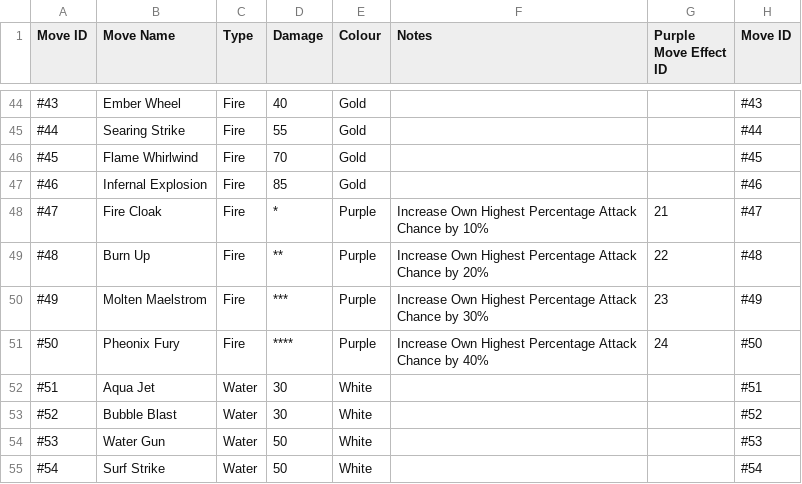
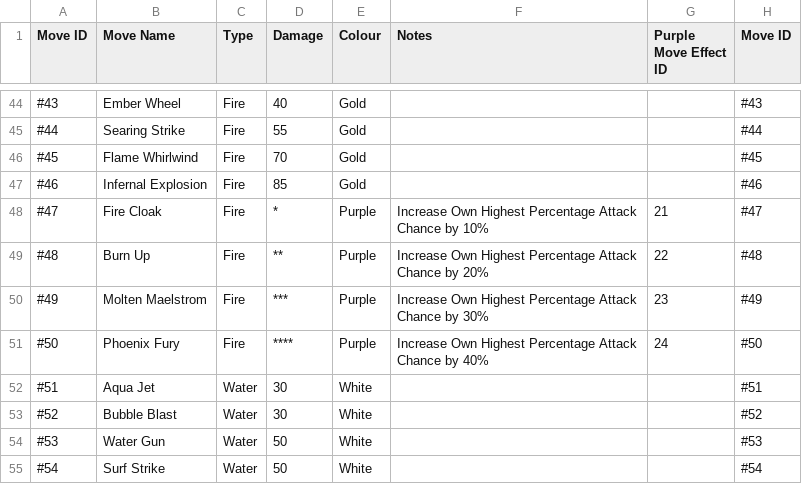
Before and after one commit to Gen3Games/Zerpmon-Discord-Bot, a CSV file: static/Zerpmon_Moves_-_Move_List_200224-1.csv, drawn as a sheet; only a part is shown, gaps mark what is left out.

```diff
--- a/static/Zerpmon_Moves_-_Move_List_200224-1.csv
+++ b/static/Zerpmon_Moves_-_Move_List_200224-1.csv
@@ -50,3 +50,3 @@ Move ID,Move Name,Type,Damage,Colour,Notes,Purple Move Effect ID,Move ID
 #49,Molten Maelstrom,Fire,***,Purple,Increase Own Highest Percentage Attack Chance by 30%,23,#49
-#50,Pheonix Fury,Fire,****,Purple,Increase Own Highest Percentage Attack Chance by 40%,24,#50
+#50,Phoenix Fury,Fire,****,Purple,Increase Own Highest Percentage Attack Chance by 40%,24,#50
 #51,Aqua Jet,Water,30,White,,,#51
```
Also changed, not shown: 11 other files.
